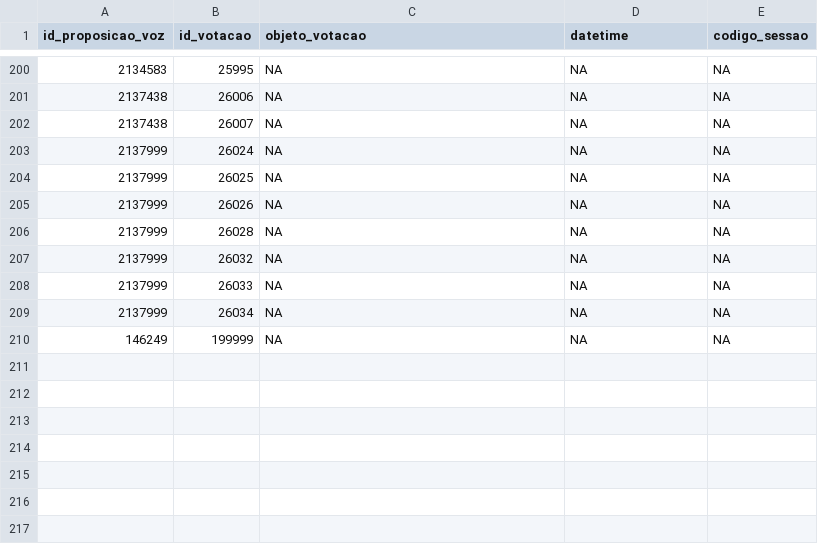
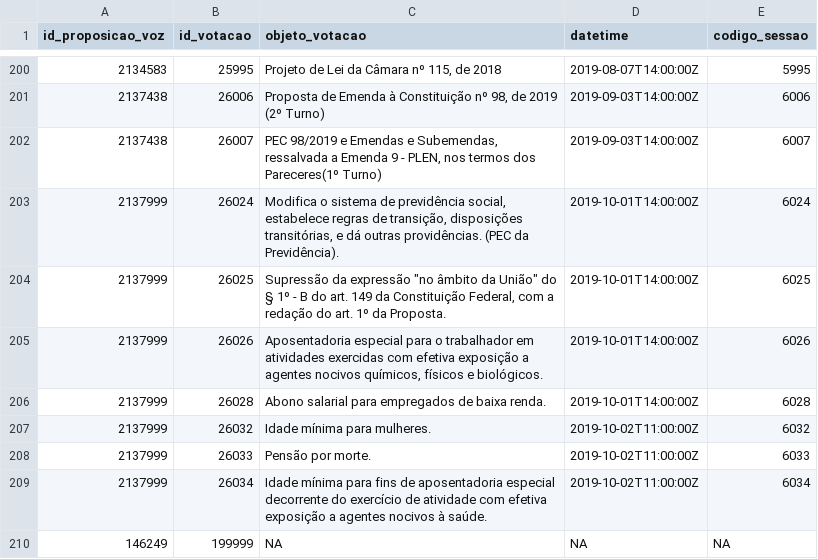
Before and after one commit to parlametria/perfil-parlamentar-dados, a CSV file: bd/data/votacoes.csv, drawn as a sheet; only a part is shown, gaps mark what is left out; the diff covers the shown part only.

```diff
--- a/bd/data/votacoes.csv
+++ b/bd/data/votacoes.csv
@@ -200,11 +200,11 @@ id_proposicao_voz,id_votacao,objeto_votacao,datetime,codigo_sessao
-2134583,25995,NA,NA,NA
-2137438,26006,NA,NA,NA
-2137438,26007,NA,NA,NA
-2137999,26024,NA,NA,NA
-2137999,26025,NA,NA,NA
-2137999,26026,NA,NA,NA
-2137999,26028,NA,NA,NA
-2137999,26032,NA,NA,NA
-2137999,26033,NA,NA,NA
-2137999,26034,NA,NA,NA
+2134583,25995,"Projeto de Lei da Câmara nº 115, de 2018",2019-08-07T14:00:00Z,5995
+2137438,26006,"Proposta de Emenda à Constituição nº 98, de 2019 (2º Turno)",2019-09-03T14:00:00Z,6006
+2137438,26007,"PEC 98/2019 e Emendas e Subemendas, ressalvada a Emenda 9 - PLEN, nos termos dos Pareceres(1º Turno)",2019-09-03T14:00:00Z,6007
+2137999,26024,"Modifica o sistema de previdência social, estabelece regras de transição, disposições transitórias, e dá outras providências. (PEC da Previdência).",2019-10-01T14:00:00Z,6024
+2137999,26025,"Supressão da expressão ""no âmbito da União"" do § 1º - B do art. 149 da Constituição Federal, com a redação do art. 1º da Proposta.",2019-10-01T14:00:00Z,6025
+2137999,26026,"Aposentadoria especial para o trabalhador em atividades exercidas com efetiva exposição a agentes nocivos químicos, físicos e biológicos.",2019-10-01T14:00:00Z,6026
+2137999,26028,Abono salarial para empregados de baixa renda.,2019-10-01T14:00:00Z,6028
+2137999,26032,Idade mínima para mulheres.,2019-10-02T11:00:00Z,6032
+2137999,26033,Pensão por morte.,2019-10-02T11:00:00Z,6033
+2137999,26034,Idade mínima para fins de aposentadoria especial decorrente do exercício de atividade com efetiva exposição a agentes nocivos à saúde.,2019-10-02T11:00:00Z,6034
 146249,199999,NA,NA,NA
```
Also changed, not shown: 72 edited cells elsewhere in this file, 3 other files.
